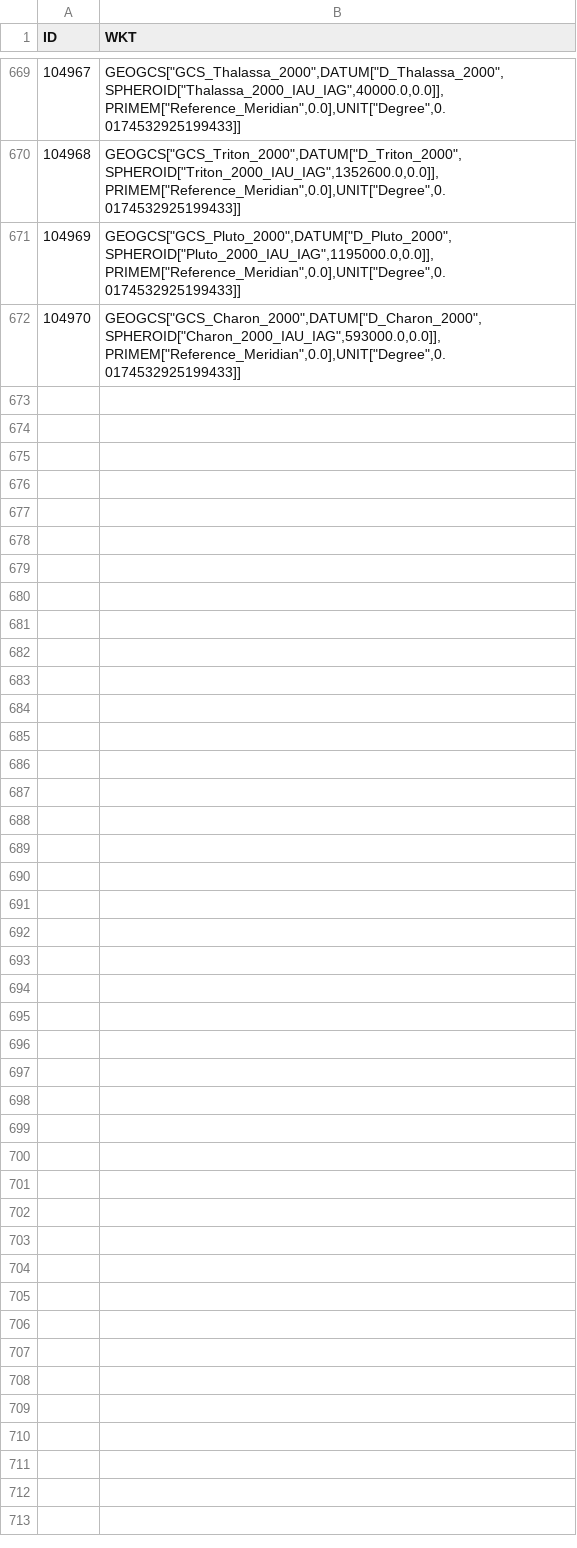
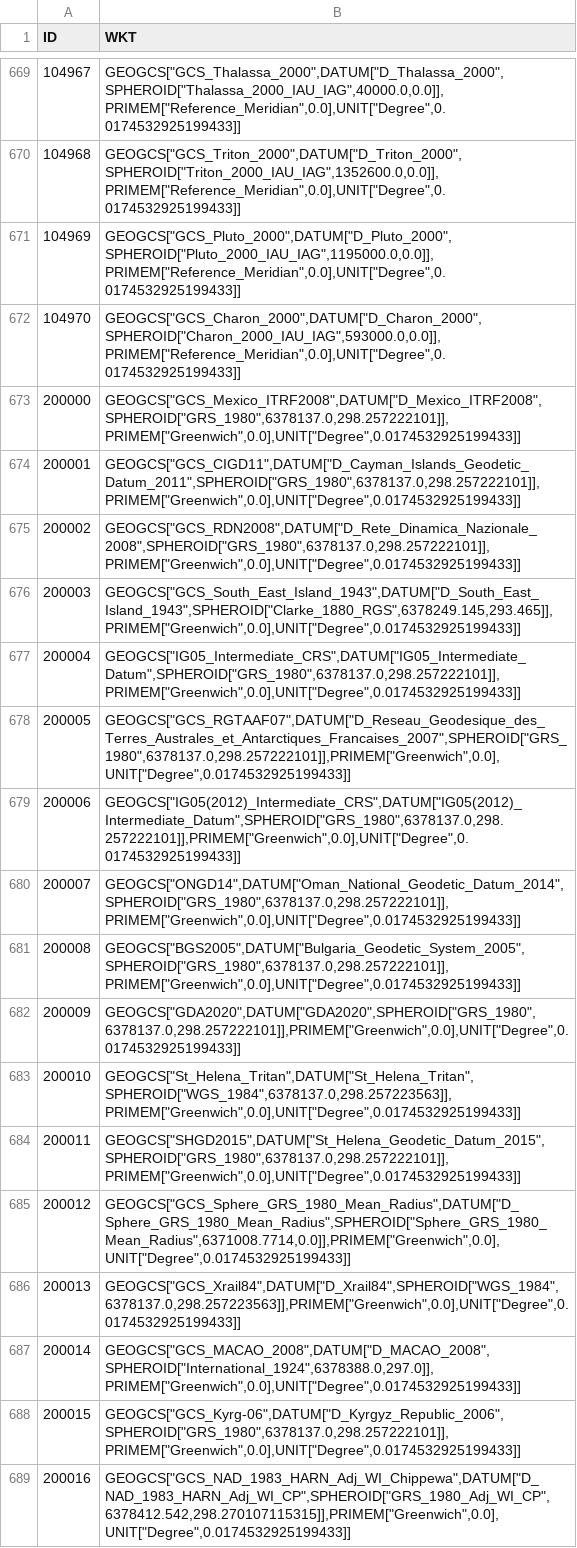
Before and after one commit to revolsys/com.revolsys.open, a TSV file: com.revolsys.open.coordinatesystems/src/main/data/esri/esriGeographicCs.tsv, drawn as a sheet; only a part is shown, gaps mark what is left out; the diff names each change by its address in the sheet, - before the commit and + after, or states it on an @@ line.

Commit message:
Switch coordinate system

```diff
--- a/com.revolsys.open.coordinatesystems/src/main/data/esri/esriGeographicCs.tsv
+++ b/com.revolsys.open.coordinatesystems/src/main/data/esri/esriGeographicCs.tsv
+row 673: 200000 | GEOGCS["GCS_Mexico_ITRF2008",DATUM["D_Mexico_ITRF2008",SPHEROID["GRS_1980",6378137.0,298.257222101]],PRIMEM["Greenwich",0.0],UNIT["Degree",0.0174532925199433]]
+row 674: 200001 | GEOGCS["GCS_CIGD11",DATUM["D_Cayman_Islands_Geodetic_Datum_2011",SPHEROID["GRS_1980",6378137.0,298.257222101]],PRIMEM["Greenwich",0.0],UNIT["Degree",0.0174532925199433]]
+row 675: 200002 | GEOGCS["GCS_RDN2008",DATUM["D_Rete_Dinamica_Nazionale_2008",SPHEROID["GRS_1980",6378137.0,298.257222101]],PRIMEM["Greenwich",0.0],UNIT["Degree",0.0174532925199433]]
+row 676: 200003 | GEOGCS["GCS_South_East_Island_1943",DATUM["D_South_East_Island_1943",SPHEROID["Clarke_1880_RGS",6378249.145,293.465]],PRIMEM["Greenwich",0.0],UNIT["Degree",0.0174532925199433]]
+row 677: 200004 | GEOGCS["IG05_Intermediate_CRS",DATUM["IG05_Intermediate_Datum",SPHEROID["GRS_1980",6378137.0,298.257222101]],PRIMEM["Greenwich",0.0],UNIT["Degree",0.0174532925199433]]
+row 678: 200005 | GEOGCS["GCS_RGTAAF07",DATUM["D_Reseau_Geodesique_des_Terres_Australes_et_Antarctiques_Francaises_2007",SPHEROID["GRS_1980",6378137.0,298.257222101]],PRIMEM["Greenwich",0.0],UNIT["Degree",0.0174532925199433]]
+row 679: 200006 | GEOGCS["IG05(2012)_Intermediate_CRS",DATUM["IG05(2012)_Intermediate_Datum",SPHEROID["GRS_1980",6378137.0,298.257222101]],PRIMEM["Greenwich",0.0],UNIT["Degree",0.0174532925199433]]
+row 680: 200007 | GEOGCS["ONGD14",DATUM["Oman_National_Geodetic_Datum_2014",SPHEROID["GRS_1980",6378137.0,298.257222101]],PRIMEM["Greenwich",0.0],UNIT["Degree",0.0174532925199433]]
+row 681: 200008 | GEOGCS["BGS2005",DATUM["Bulgaria_Geodetic_System_2005",SPHEROID["GRS_1980",6378137.0,298.257222101]],PRIMEM["Greenwich",0.0],UNIT["Degree",0.0174532925199433]]
+row 682: 200009 | GEOGCS["GDA2020",DATUM["GDA2020",SPHEROID["GRS_1980",6378137.0,298.257222101]],PRIMEM["Greenwich",0.0],UNIT["Degree",0.0174532925199433]]
+row 683: 200010 | GEOGCS["St_Helena_Tritan",DATUM["St_Helena_Tritan",SPHEROID["WGS_1984",6378137.0,298.257223563]],PRIMEM["Greenwich",0.0],UNIT["Degree",0.0174532925199433]]
+row 684: 200011 | GEOGCS["SHGD2015",DATUM["St_Helena_Geodetic_Datum_2015",SPHEROID["GRS_1980",6378137.0,298.257222101]],PRIMEM["Greenwich",0.0],UNIT["Degree",0.0174532925199433]]
+row 685: 200012 | GEOGCS["GCS_Sphere_GRS_1980_Mean_Radius",DATUM["D_Sphere_GRS_1980_Mean_Radius",SPHEROID["Sphere_GRS_1980_Mean_Radius",6371008.7714,0.0]],PRIMEM["Greenwich",0.0],UNIT["Degree",0.0174532925199433]]
+row 686: 200013 | GEOGCS["GCS_Xrail84",DATUM["D_Xrail84",SPHEROID["WGS_1984",6378137.0,298.257223563]],PRIMEM["Greenwich",0.0],UNIT["Degree",0.0174532925199433]]
+row 687: 200014 | GEOGCS["GCS_MACAO_2008",DATUM["D_MACAO_2008",SPHEROID["International_1924",6378388.0,297.0]],PRIMEM["Greenwich",0.0],UNIT["Degree",0.0174532925199433]]
+row 688: 200015 | GEOGCS["GCS_Kyrg-06",DATUM["D_Kyrgyz_Republic_2006",SPHEROID["GRS_1980",6378137.0,298.257222101]],PRIMEM["Greenwich",0.0],UNIT["Degree",0.0174532925199433]]
+row 689: 200016 | GEOGCS["GCS_NAD_1983_HARN_Adj_WI_Chippewa",DATUM["D_NAD_1983_HARN_Adj_WI_CP",SPHEROID["GRS_1980_Adj_WI_CP",6378412.542,298.270107115315]],PRIMEM["Greenwich",0.0],UNIT["Degree",0.0174532925199433]]
```
Also changed, not shown: 38 other files.
